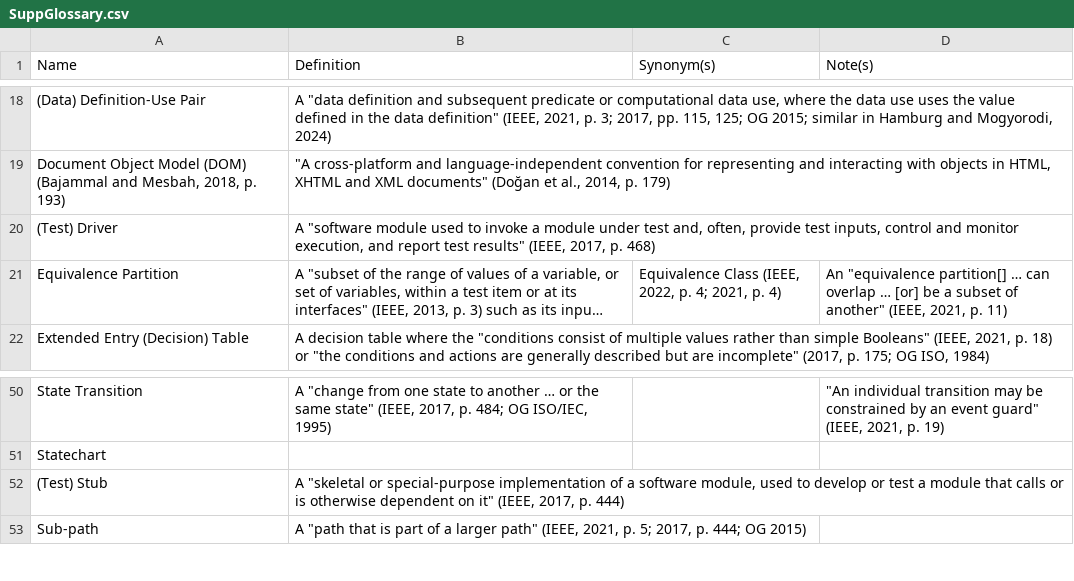
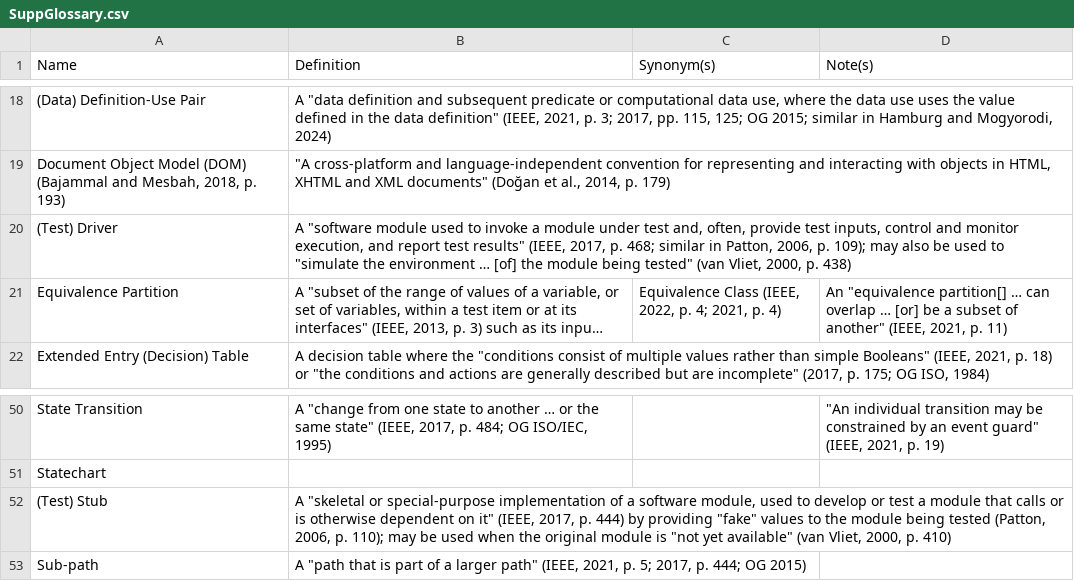
Before and after one commit to samm82/TestingTesting, a CSV file: SuppGlossary.csv, drawn as a sheet; only a part is shown, gaps mark what is left out; long unchanged cells end in …; the diff names each change by its address in the sheet, - before the commit and + after, or states it on an @@ line.

```diff
--- a/SuppGlossary.csv
+++ b/SuppGlossary.csv
-B20 (Definition): …2017, p. 468)
+B20 (Definition): …2017, p. 468; similar in Patton, 2006, p. 109); may also be used to "simulate the environment … [of] the module being tested" (van Vliet, 2000, p. 438)
-B52 (Definition): …p. 444)
+B52 (Definition): …p. 444) by providing "fake" values to the module being tested (Patton, 2006, p. 110); may be used when the original module is "not yet available" (van Vliet, 2000, p. 410)
```
Also changed, not shown: ApproachGlossary.csv, 3 other files.
